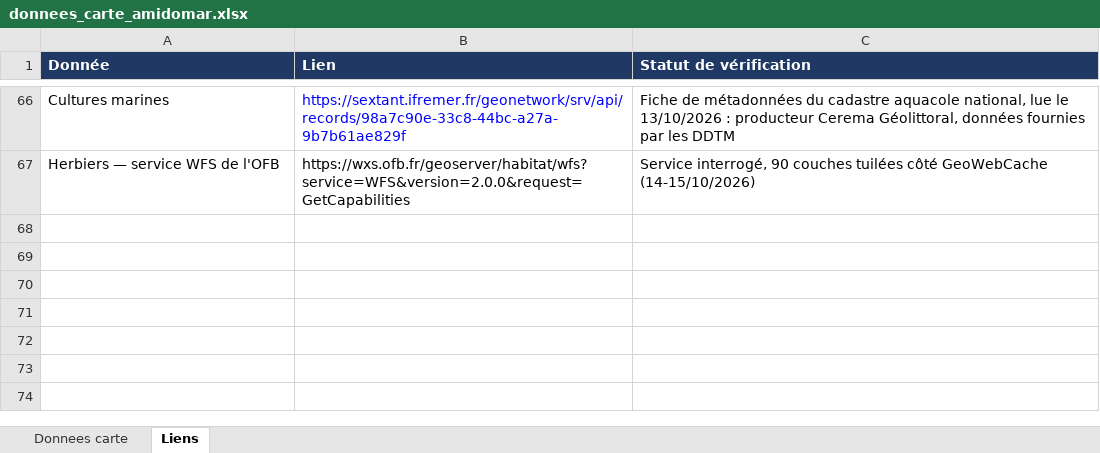
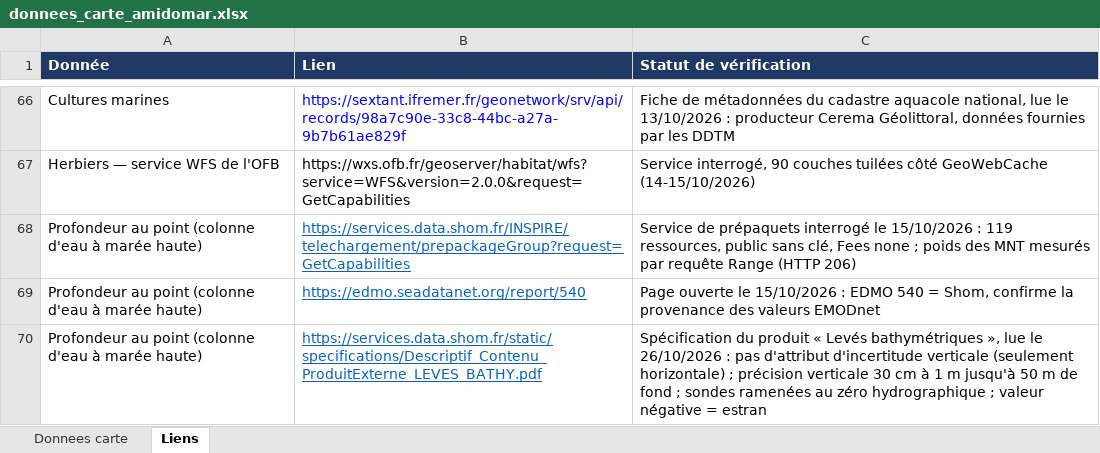
Before and after one commit to nicolas-viennot-beta/carte-mouillage-amidomar, an Excel workbook: data/donnees_carte_amidomar.xlsx, sheet Liens, drawn as a sheet; only a part is shown, gaps mark what is left out; values as stored, in another font and other column widths than the file's, no borders; the diff names each change by its address in the sheet, - before the commit and + after, or states it on an @@ line.

```diff
--- a/data/donnees_carte_amidomar.xlsx (sheet Liens)
+++ b/data/donnees_carte_amidomar.xlsx (sheet Liens)
+row 68: Profondeur au point (colonne d'eau à marée haute) | https://services.data.shom.fr/INSPIRE/telechargement/prepackageGroup?request=GetCapabilities | Service de prépaquets interrogé le 15/10/2026 : 119 ressources, public sans clé, Fees none ; poids des MNT mesurés par requête Range (HTTP 206)
+row 69: Profondeur au point (colonne d'eau à marée haute) | https://edmo.seadatanet.org/report/540 | Page ouverte le 15/10/2026 : EDMO 540 = Shom, confirme la provenance des valeurs EMODnet
+row 70: Profondeur au point (colonne d'eau à marée haute) | https://services.data.shom.fr/static/specifications/Descriptif_Contenu_ProduitExterne_LEVES_BATHY.pdf | Spécification du produit « Levés bathymétriques », lue le 26/10/2026 : pas d'attribut d'incertitude verticale (seulement horizontale) ; précision verticale 30 cm à 1 m jusqu'à 50 m de fond ; sondes ramenées au zéro hydrographique ; valeur négative = estran
```
Also changed, not shown: sheet Donnees carte, 1 other file.
